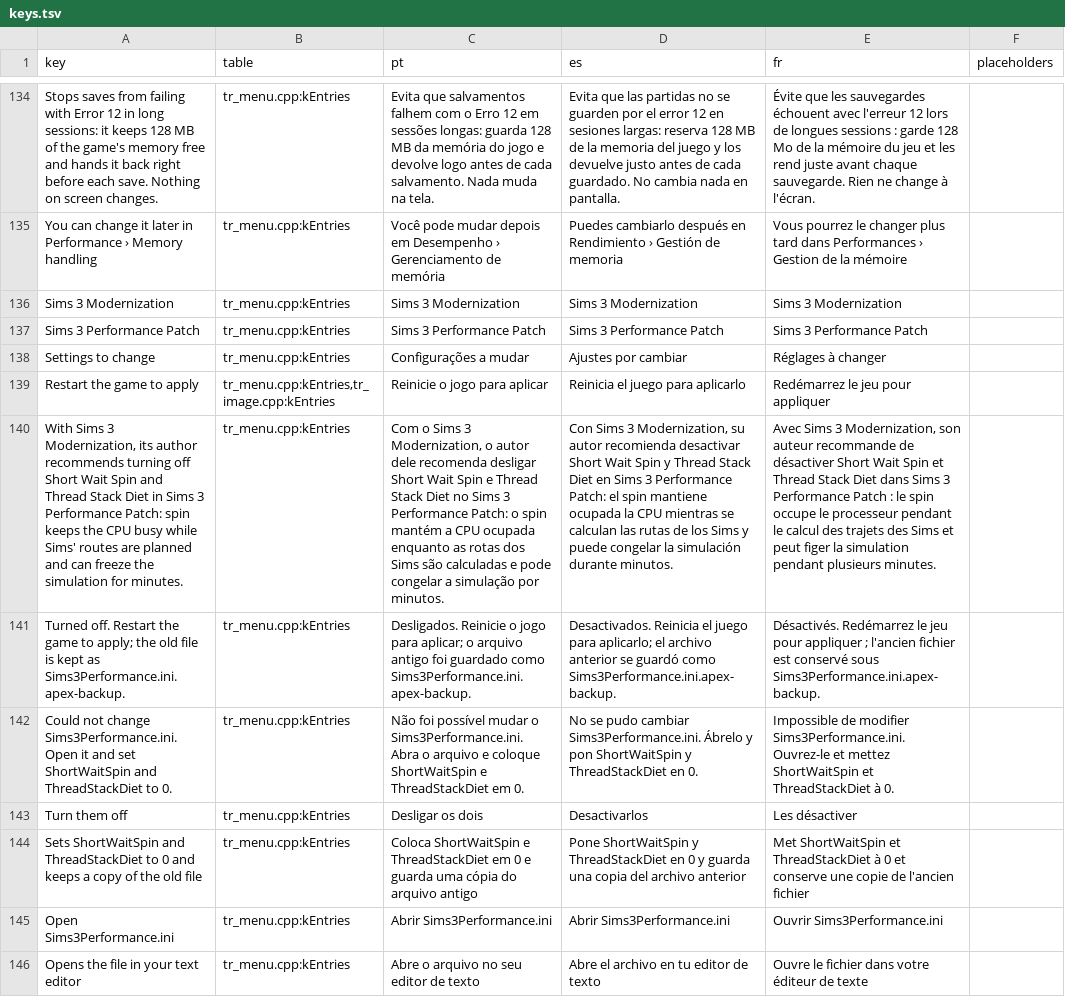
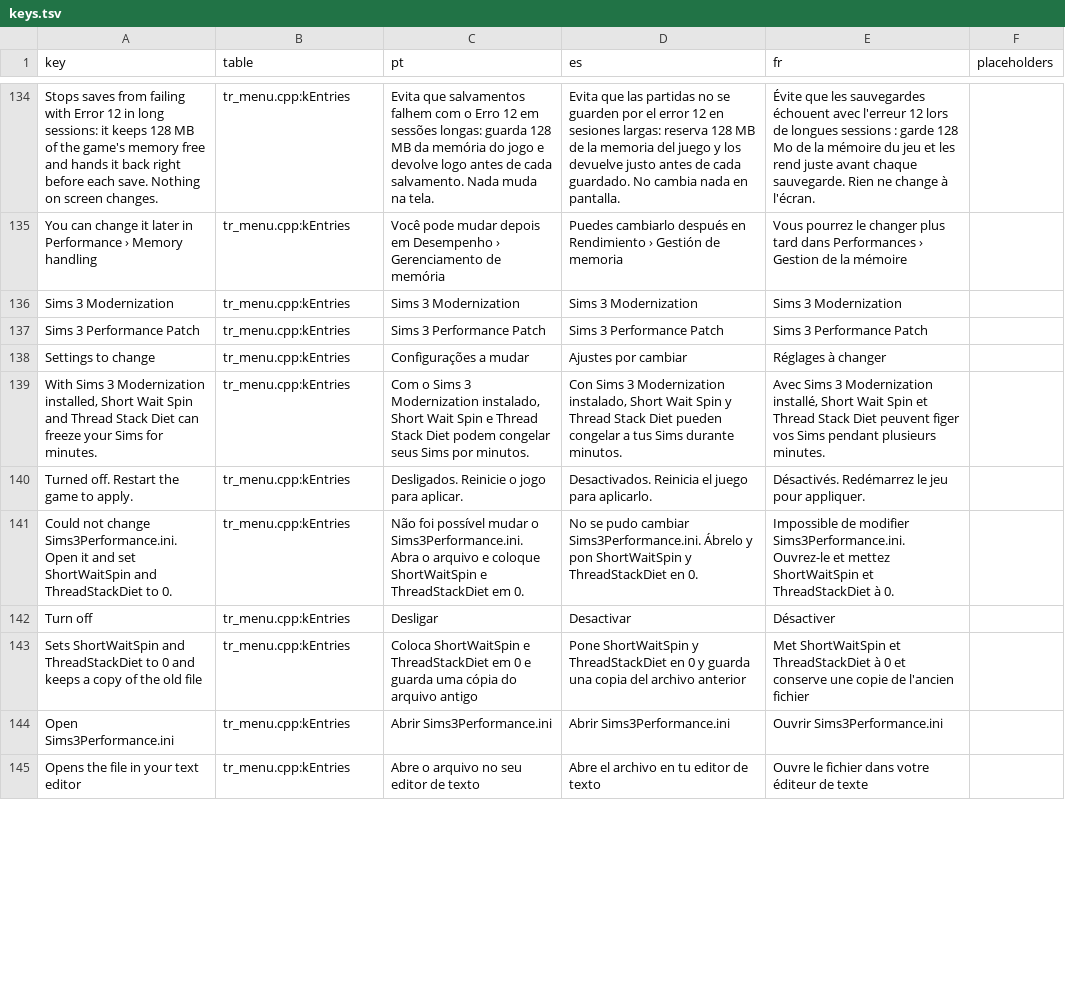
Before and after one commit to loinyx/Sims3-ApexRadiance, a TSV file: i18n/keys.tsv, drawn as a sheet; only a part is shown, gaps mark what is left out; removed rows and columns are numbered as before the commit, all else as after; the diff covers the shown part only; the diff names each change by its address in the sheet, - before the commit and + after, or states it on an @@ line.

Commit message:
compatibility: shorter Short Wait Spin question and item
The question and the Compatibility item say what the player sees (Sims frozen for minutes) in two
sentences, with Not now / Turn off. Removes a duplicate of an existing translated text.

```diff
--- a/i18n/keys.tsv
+++ b/i18n/keys.tsv
-row 139: Restart the game to apply | tr_menu.cpp:kEntries,tr_image.cpp:kEntries | Reinicie o jogo para aplicar | Reinicia el juego para aplicarlo | Redémarrez le jeu pour appliquer
-A139 (key): …Sims 3 Modernization, its author recommends turning off Short Wait Spin and Thread Stack Diet in Sims 3 Performance Patch: spin keeps the CPU busy while Sims' routes are planned and can freeze the simulation for minutes.
+A139 (key): …Sims 3 Modernization installed, Short Wait Spin and Thread Stack Diet can freeze your Sims for minutes.
-C139 (pt): …Sims 3 Modernization, o autor dele recomenda desligar Short Wait Spin e Thread Stack Diet no Sims 3 Performance Patch: o spin mantém a CPU ocupada enquanto as rotas dos Sims são calculadas e pode congelar a simulação por minutos.
+C139 (pt): …Sims 3 Modernization instalado, Short Wait Spin e Thread Stack Diet podem congelar seus Sims por minutos.
-D139 (es): …Sims 3 Modernization, su autor recomienda desactivar Short Wait Spin y Thread Stack Diet en Sims 3 Performance Patch: el spin mantiene ocupada la CPU mientras se calculan las rutas de los Sims y puede congelar la simulación durante minutos.
+D139 (es): …Sims 3 Modernization instalado, Short Wait Spin y Thread Stack Diet pueden congelar a tus Sims durante minutos.
-E139 (fr): …Sims 3 Modernization, son auteur recommande de désactiver Short Wait Spin et Thread Stack Diet dans Sims 3 Performance Patch : le spin occupe le processeur pendant le calcul des trajets des Sims et peut figer la simulation pendant plusieurs…
+E139 (fr): …Sims 3 Modernization installé, Short Wait Spin et Thread Stack Diet peuvent figer vos Sims pendant plusieurs…
-row 141: Turned off. Restart the game to apply; the old file is kept as Sims3Performance.ini.apex-backup. | tr_menu.cpp:kEntries | Desligados. Reinicie o jogo para aplicar; o arquivo antigo foi guardado como Sims3Performance.ini.apex-backup. | Desactivados. Reinicia el juego para aplicarlo; el archivo anterior se guardó como Sims3Performance.ini.apex-backup. | Désactivés. Redémarrez le jeu pour appliquer ; l'ancien fichier est conservé sous Sims3Performance.ini.apex-backup.
+row 140: Turned off. Restart the game to apply. | tr_menu.cpp:kEntries | Desligados. Reinicie o jogo para aplicar. | Desactivados. Reinicia el juego para aplicarlo. | Désactivés. Redémarrez le jeu pour appliquer.
-A142 (key): Turn them off
+A142 (key): Turn off
-C142 (pt): Desligar os dois
+C142 (pt): Desligar
-D142 (es): Desactivarlos
+D142 (es): Desactivar
-E142 (fr): Les désactiver
+E142 (fr): Désactiver
```
Also changed, not shown: 2 added rows, 2 removed rows and 4 edited cells elsewhere in this file, 20 other files.
